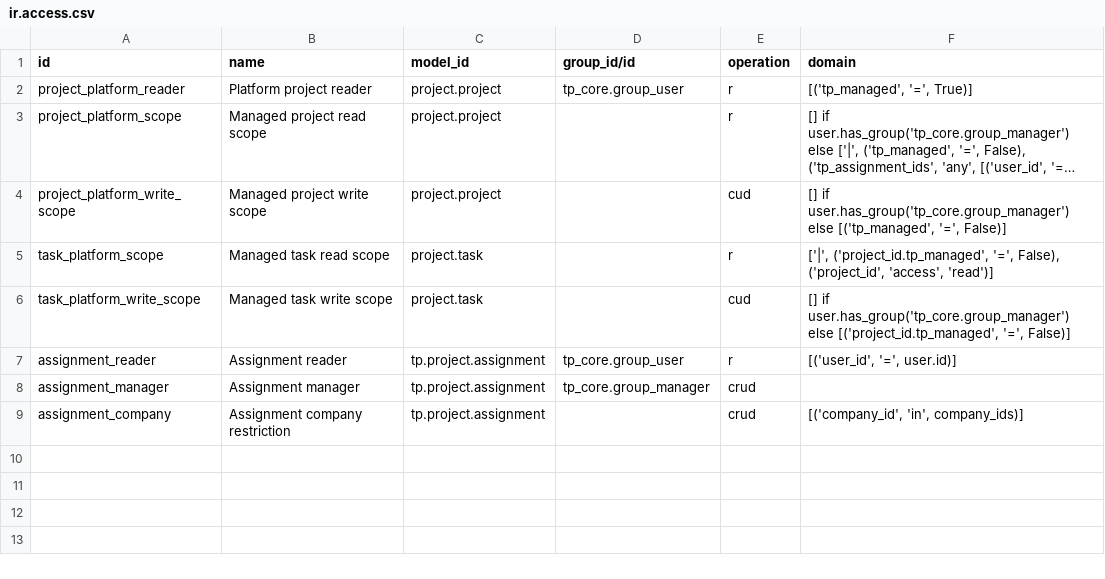
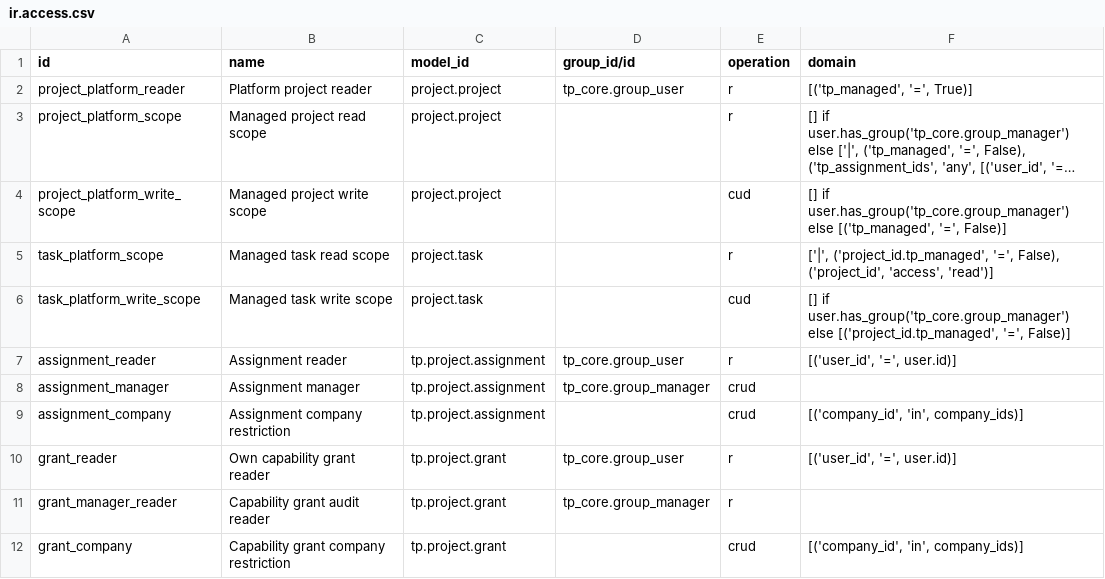
Before and after one commit to vuducnam2005/TANPHAT-ONE, a CSV file: custom_addons/tp_project/security/ir.access.csv, drawn as a sheet; long unchanged cells end in ….

```diff
--- a/custom_addons/tp_project/security/ir.access.csv
+++ b/custom_addons/tp_project/security/ir.access.csv
@@ -9 +9,4 @@ assignment_manager,Assignment manager,tp.project.assignment,tp_core.group_manage
 assignment_company,Assignment company restriction,tp.project.assignment,,crud,"[('company_id', 'in', company_ids)]"
+grant_reader,Own capability grant reader,tp.project.grant,tp_core.group_user,r,"[('user_id', '=', user.id)]"
+grant_manager_reader,Capability grant audit reader,tp.project.grant,tp_core.group_manager,r,
+grant_company,Capability grant company restriction,tp.project.grant,,crud,"[('company_id', 'in', company_ids)]"
```
Also changed, not shown: 58 other files.
